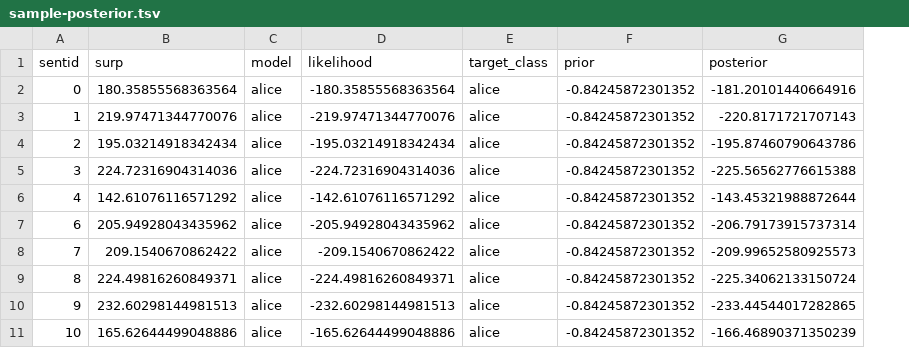
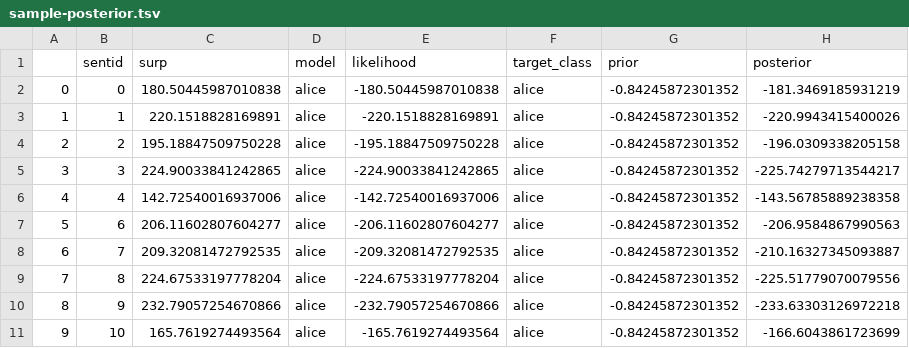
Before and after one commit to grushaprasad/cosc426, a TSV file: labs/lab05/predictions/sample-posterior.tsv, drawn as a sheet; only a part is shown; addresses are those after the commit; the diff covers the shown part only; the diff names each change by its address in the sheet, - before the commit and + after, or states it on an @@ line.

```diff
--- a/labs/lab05/predictions/sample-posterior.tsv
+++ b/labs/lab05/predictions/sample-posterior.tsv
+column A, rows 2-11: 0 | 1 | 2 | 3 | 4 | 5 | 6 | 7 | 8 | 9
-C2 (surp): 180.35855568363564
+C2 (surp): 180.50445987010838
-E2 (likelihood): -180.35855568363564
+E2 (likelihood): -180.50445987010838
-H2 (posterior): -181.20101440664916
+H2 (posterior): -181.3469185931219
-C3 (surp): 219.97471344770076
+C3 (surp): 220.1518828169891
-E3 (likelihood): -219.97471344770076
+E3 (likelihood): -220.1518828169891
-H3 (posterior): -220.8171721707143
+H3 (posterior): -220.9943415400026
-C4 (surp): 195.03214918342434
+C4 (surp): 195.18847509750228
-E4 (likelihood): -195.03214918342434
+E4 (likelihood): -195.18847509750228
-H4 (posterior): -195.87460790643786
+H4 (posterior): -196.0309338205158
-C5 (surp): 224.72316904314036
+C5 (surp): 224.90033841242865
-E5 (likelihood): -224.72316904314036
+E5 (likelihood): -224.90033841242865
-H5 (posterior): -225.56562776615388
+H5 (posterior): -225.74279713544217
-C6 (surp): 142.61076116571292
+C6 (surp): 142.72540016937006
-E6 (likelihood): -142.61076116571292
+E6 (likelihood): -142.72540016937006
-H6 (posterior): -143.45321988872644
+H6 (posterior): -143.56785889238358
-C7 (surp): 205.94928043435962
+C7 (surp): 206.11602807604277
-E7 (likelihood): -205.94928043435962
+E7 (likelihood): -206.11602807604277
-H7 (posterior): -206.79173915737314
+H7 (posterior): -206.9584867990563
-C8 (surp): 209.1540670862422
+C8 (surp): 209.32081472792535
-E8 (likelihood): -209.1540670862422
+E8 (likelihood): -209.32081472792535
-H8 (posterior): -209.99652580925573
+H8 (posterior): -210.16327345093887
-C9 (surp): 224.49816260849371
+C9 (surp): 224.67533197778204
-E9 (likelihood): -224.49816260849371
+E9 (likelihood): -224.67533197778204
-H9 (posterior): -225.34062133150724
+H9 (posterior): -225.51779070079556
-C10 (surp): 232.60298144981513
+C10 (surp): 232.79057254670866
-E10 (likelihood): -232.60298144981513
+E10 (likelihood): -232.79057254670866
-H10 (posterior): -233.44544017282865
+H10 (posterior): -233.63303126972218
-C11 (surp): 165.62644499048886
+C11 (surp): 165.7619274493564
-E11 (likelihood): -165.62644499048886
+E11 (likelihood): -165.7619274493564
-H11 (posterior): -166.46890371350239
+H11 (posterior): -166.6043861723699
```
Also changed, not shown: 36 edited cells elsewhere in this file, labs/lab05/predictions/sample-classify.tsv, labs/lab05/predictions/sample-likelihood.tsv, 2 other files.
